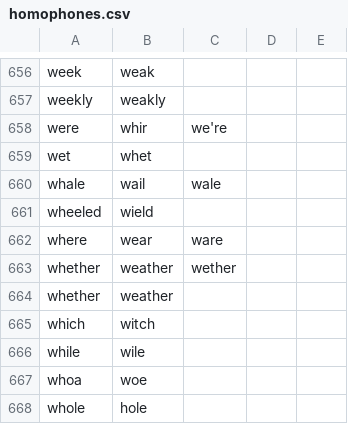
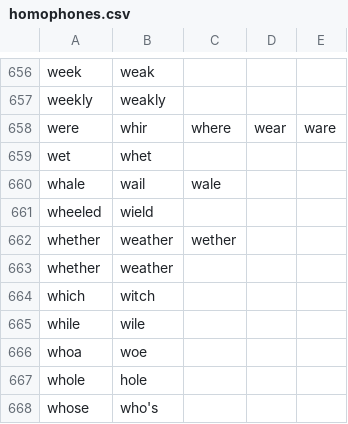
Before and after one commit to rinOfTheStars/talon-community, a CSV file: core/homophones/homophones.csv, drawn as a sheet; only a part is shown, gaps mark what is left out; the shorter side is filled out with more unchanged rows.

Commit message:
modify personal homophones

```diff
--- a/core/homophones/homophones.csv
+++ b/core/homophones/homophones.csv
@@ -657,3 +657,3 @@ week,weak
 weekly,weakly
-were,whir,we're
+were,whir,where,wear,ware
 wet,whet
@@ -661,3 +661,2 @@ whale,wail,wale
 wheeled,wield
-where,wear,ware
 whether,weather,wether
```
